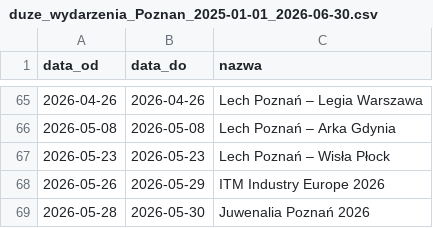
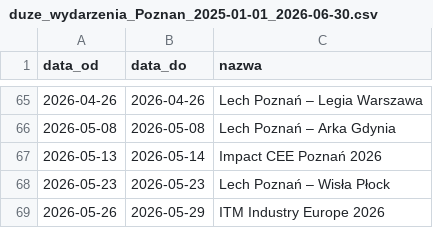
Before and after one commit to ZuzannaTabisz/app_datasprint, a CSV file: duze_wydarzenia_Poznan_2025-01-01_2026-06-30.csv, drawn as a sheet; only a part is shown, gaps mark what is left out; the shorter side is filled out with more unchanged rows.

```diff
--- a/duze_wydarzenia_Poznan_2025-01-01_2026-06-30.csv
+++ b/duze_wydarzenia_Poznan_2025-01-01_2026-06-30.csv
@@ -66,2 +66,3 @@
 2026-05-08,2026-05-08,Lech Poznań – Arka Gdynia
+2026-05-13,2026-05-14,Impact CEE Poznań 2026
 2026-05-23,2026-05-23,Lech Poznań – Wisła Płock
```
Also changed, not shown: 2 other files.
